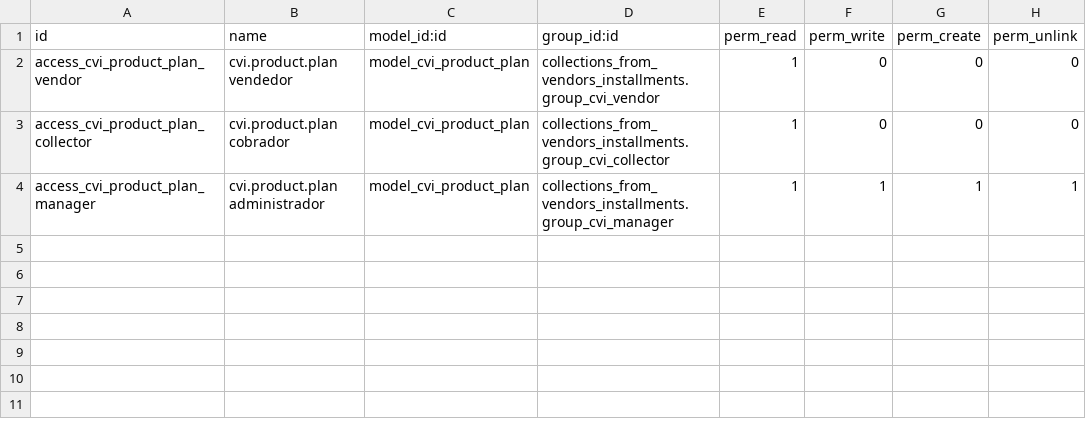
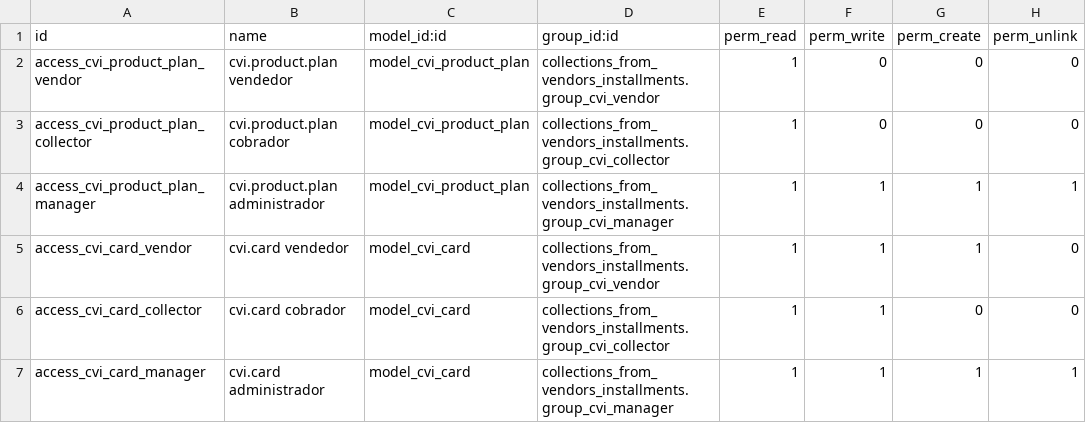
Before and after one commit to alexisnpavlik/prometeo-odoo-modules, a CSV file: collections_from_vendors_installments/security/ir.model.access.csv, drawn as a sheet.

```diff
--- a/collections_from_vendors_installments/security/ir.model.access.csv
+++ b/collections_from_vendors_installments/security/ir.model.access.csv
@@ -4 +4,4 @@ access_cvi_product_plan_collector,cvi.product.plan cobrador,model_cvi_product_pl
 access_cvi_product_plan_manager,cvi.product.plan administrador,model_cvi_product_plan,collections_from_vendors_installments.group_cvi_manager,1,1,1,1
+access_cvi_card_vendor,cvi.card vendedor,model_cvi_card,collections_from_vendors_installments.group_cvi_vendor,1,1,1,0
+access_cvi_card_collector,cvi.card cobrador,model_cvi_card,collections_from_vendors_installments.group_cvi_collector,1,1,0,0
+access_cvi_card_manager,cvi.card administrador,model_cvi_card,collections_from_vendors_installments.group_cvi_manager,1,1,1,1
```
Also changed, not shown: 6 other files.
